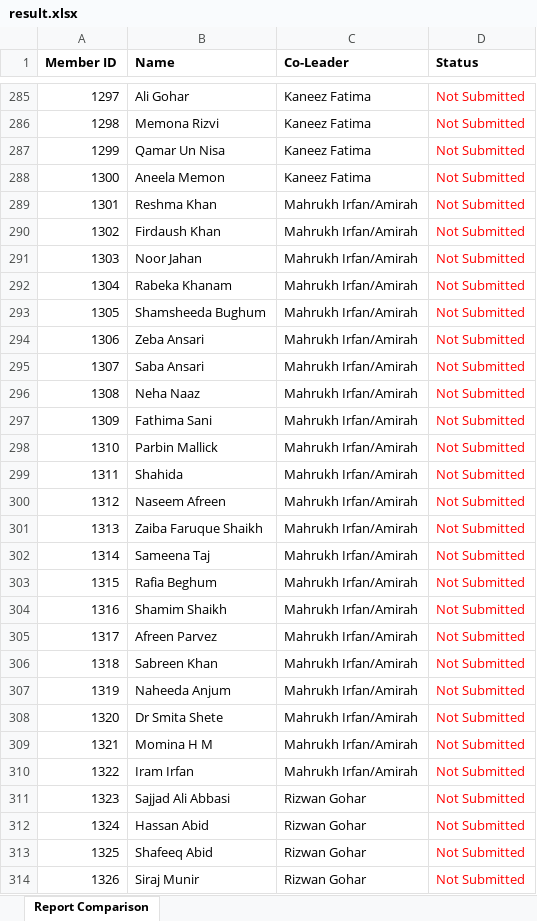
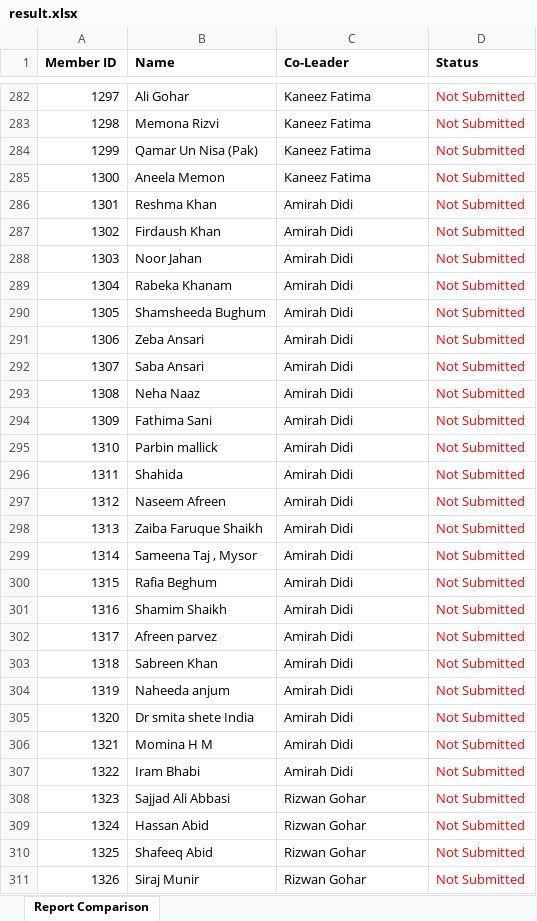
Before and after one commit to ShabnamGoharFarooq/MFI_MEDIA_CABINET_REPORTING, an Excel workbook: results/result.xlsx, sheet Report Comparison, drawn as a sheet; only a part is shown, gaps mark what is left out; values as stored, in another font and other column widths than the file's, no borders; removed rows and columns are numbered as before the commit, all else as after; the diff covers the shown part only; the diff names each change by its address in the sheet, - before the commit and + after, or states it on an @@ line.

```diff
--- a/results/result.xlsx (sheet Report Comparison)
+++ b/results/result.xlsx (sheet Report Comparison)
-B284 (Name): Qamar Un Nisa
+B284 (Name): Qamar Un Nisa (Pak)
-C286:C304 (Co-Leader): Mahrukh Irfan/Amirah
+C286:C304 (Co-Leader): Amirah Didi
-B295 (Name): Parbin Mallick
+B295 (Name): Parbin mallick
-B299 (Name): Sameena Taj
+B299 (Name): Sameena Taj , Mysor
-B302 (Name): Afreen Parvez
+B302 (Name): Afreen parvez
-B304 (Name): Naheeda Anjum
+B304 (Name): Naheeda anjum
-row 308: 1320 | Dr Smita Shete | Mahrukh Irfan/Amirah | Not Submitted
+row 305: 1320 | Dr smita shete India | Amirah Didi | Not Submitted
-C306 (Co-Leader): Mahrukh Irfan/Amirah
+C306 (Co-Leader): Amirah Didi
-row 310: 1322 | Iram Irfan | Mahrukh Irfan/Amirah | Not Submitted
+row 307: 1322 | Iram Bhabi | Amirah Didi | Not Submitted
```
Also changed, not shown: other rows of this sheet, results/Datewise_Member_Report.xlsx, 3 other files.
